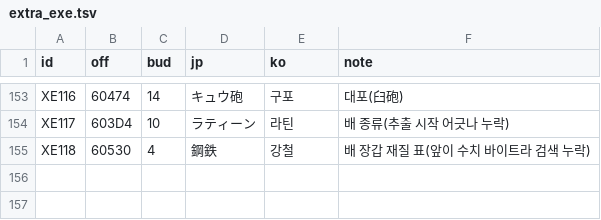
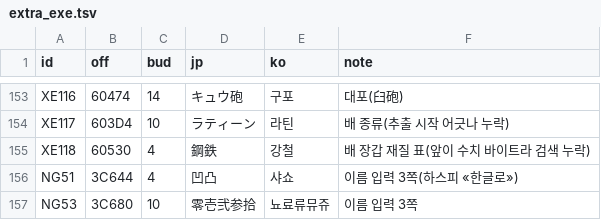
Before and after one commit to hospi0/daibouken-kr-patch, a TSV file: work/text/extra_exe.tsv, drawn as a sheet; only a part is shown, gaps mark what is left out.

```diff
--- a/work/text/extra_exe.tsv
+++ b/work/text/extra_exe.tsv
@@ -155 +155,3 @@ XE117	603D4	10	ラティーン	라틴	배 종류(추출 시작 어긋나 누락)
 XE118	60530	4	鋼鉄	강철	배 장갑 재질 표(앞이 수치 바이트라 검색 누락)
+NG51	3C644	4	凹凸	샤쇼	이름 입력 3쪽(하스피 «한글로»)
+NG53	3C680	10	零壱弐参拾	뇨료류뮤쥬	이름 입력 3쪽
```
Also changed, not shown: 1 other file.
